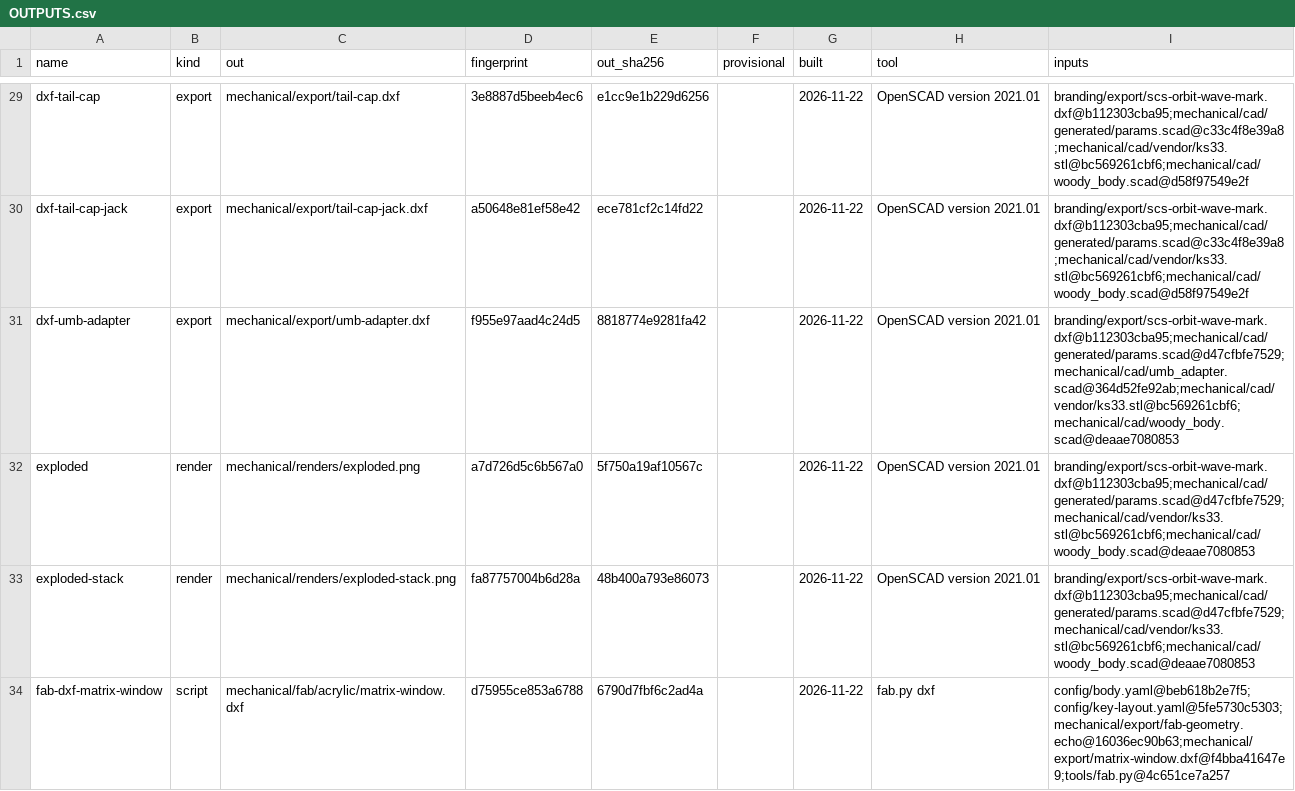
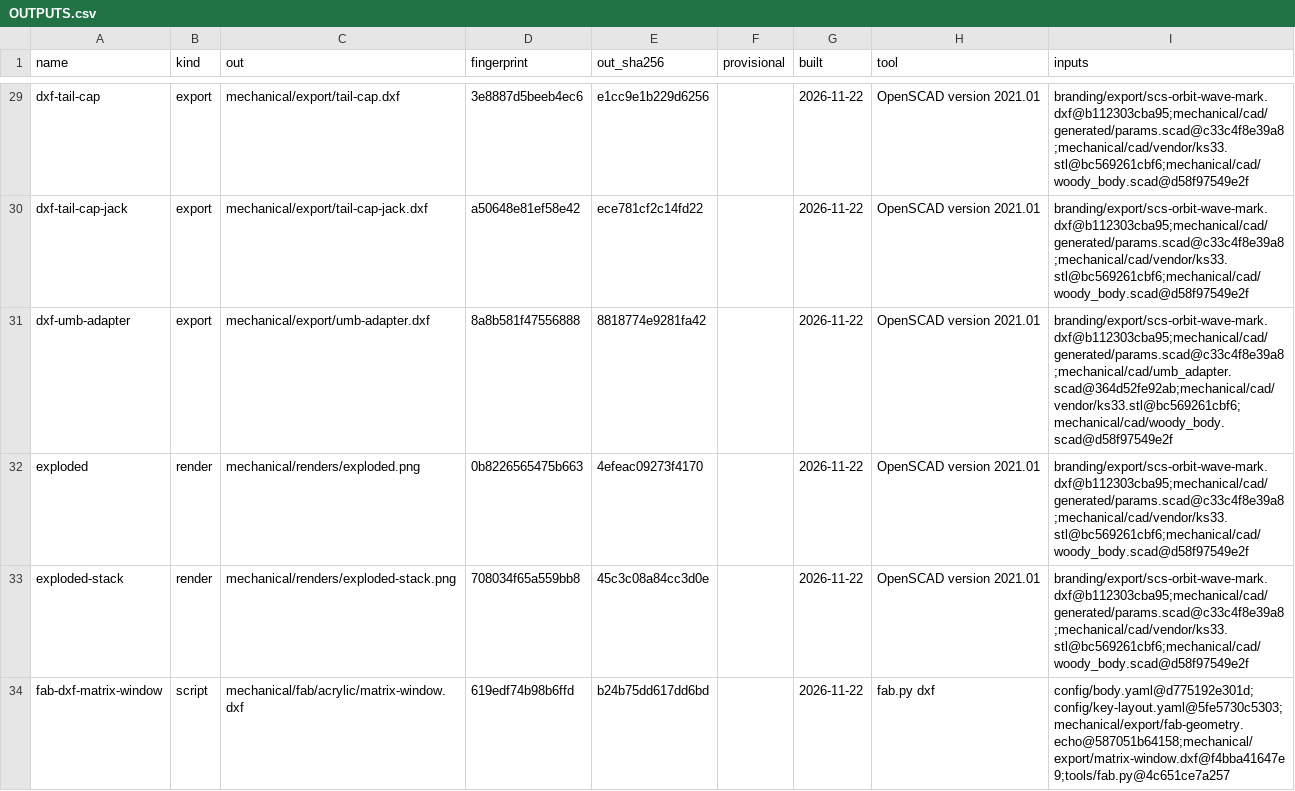
Before and after one commit to jeffmhopkins/Woody, a CSV file: mechanical/OUTPUTS.csv, drawn as a sheet; only a part is shown, gaps mark what is left out; the diff covers the shown part only.

```diff
--- a/mechanical/OUTPUTS.csv
+++ b/mechanical/OUTPUTS.csv
@@ -30,5 +30,5 @@ dxf-tail-cap,export,mechanical/export/tail-cap.dxf,3e8887d5beeb4ec6,e1cc9e1b229d
 dxf-tail-cap-jack,export,mechanical/export/tail-cap-jack.dxf,a50648e81ef58e42,ece781cf2c14fd22,,2026-11-22,OpenSCAD version 2021.01,branding/export/scs-orbit-wave-mark.dxf@b112303cba95;mechanical/cad/generated/params.scad@c33c4f8e39a8;mechanical/cad/vendor/ks33.stl@bc569261cbf6;mechanical/cad/woody_body.scad@d58f97549e2f
-dxf-umb-adapter,export,mechanical/export/umb-adapter.dxf,f955e97aad4c24d5,8818774e9281fa42,,2026-11-22,OpenSCAD version 2021.01,branding/export/scs-orbit-wave-mark.dxf@b112303cba95;mechanical/cad/generated/params.scad@d47cfbfe7529;mechanical/cad/umb_adapter.scad@364d52fe92ab;mechanical/cad/vendor/ks33.stl@bc569261cbf6;mechanical/cad/woody_body.scad@deaae7080853
-exploded,render,mechanical/renders/exploded.png,a7d726d5c6b567a0,5f750a19af10567c,,2026-11-22,OpenSCAD version 2021.01,branding/export/scs-orbit-wave-mark.dxf@b112303cba95;mechanical/cad/generated/params.scad@d47cfbfe7529;mechanical/cad/vendor/ks33.stl@bc569261cbf6;mechanical/cad/woody_body.scad@deaae7080853
-exploded-stack,render,mechanical/renders/exploded-stack.png,fa87757004b6d28a,48b400a793e86073,,2026-11-22,OpenSCAD version 2021.01,branding/export/scs-orbit-wave-mark.dxf@b112303cba95;mechanical/cad/generated/params.scad@d47cfbfe7529;mechanical/cad/vendor/ks33.stl@bc569261cbf6;mechanical/cad/woody_body.scad@deaae7080853
-fab-dxf-matrix-window,script,mechanical/fab/acrylic/matrix-window.dxf,d75955ce853a6788,6790d7fbf6c2ad4a,,2026-11-22,fab.py dxf,config/body.yaml@beb618b2e7f5;config/key-layout.yaml@5fe5730c5303;mechanical/export/fab-geometry.echo@16036ec90b63;mechanical/export/matrix-window.dxf@f4bba41647e9;tools/fab.py@4c651ce7a257
+dxf-umb-adapter,export,mechanical/export/umb-adapter.dxf,8a8b581f47556888,8818774e9281fa42,,2026-11-22,OpenSCAD version 2021.01,branding/export/scs-orbit-wave-mark.dxf@b112303cba95;mechanical/cad/generated/params.scad@c33c4f8e39a8;mechanical/cad/umb_adapter.scad@364d52fe92ab;mechanical/cad/vendor/ks33.stl@bc569261cbf6;mechanical/cad/woody_body.scad@d58f97549e2f
+exploded,render,mechanical/renders/exploded.png,0b8226565475b663,4efeac09273f4170,,2026-11-22,OpenSCAD version 2021.01,branding/export/scs-orbit-wave-mark.dxf@b112303cba95;mechanical/cad/generated/params.scad@c33c4f8e39a8;mechanical/cad/vendor/ks33.stl@bc569261cbf6;mechanical/cad/woody_body.scad@d58f97549e2f
+exploded-stack,render,mechanical/renders/exploded-stack.png,708034f65a559bb8,45c3c08a84cc3d0e,,2026-11-22,OpenSCAD version 2021.01,branding/export/scs-orbit-wave-mark.dxf@b112303cba95;mechanical/cad/generated/params.scad@c33c4f8e39a8;mechanical/cad/vendor/ks33.stl@bc569261cbf6;mechanical/cad/woody_body.scad@d58f97549e2f
+fab-dxf-matrix-window,script,mechanical/fab/acrylic/matrix-window.dxf,619edf74b98b6ffd,b24b75dd617dd6bd,,2026-11-22,fab.py dxf,config/body.yaml@d775192e301d;config/key-layout.yaml@5fe5730c5303;mechanical/export/fab-geometry.echo@587051b64158;mechanical/export/matrix-window.dxf@f4bba41647e9;tools/fab.py@4c651ce7a257
```
Also changed, not shown: 168 edited cells elsewhere in this file, mechanical/fab/open-figures.csv, 54 other files.
